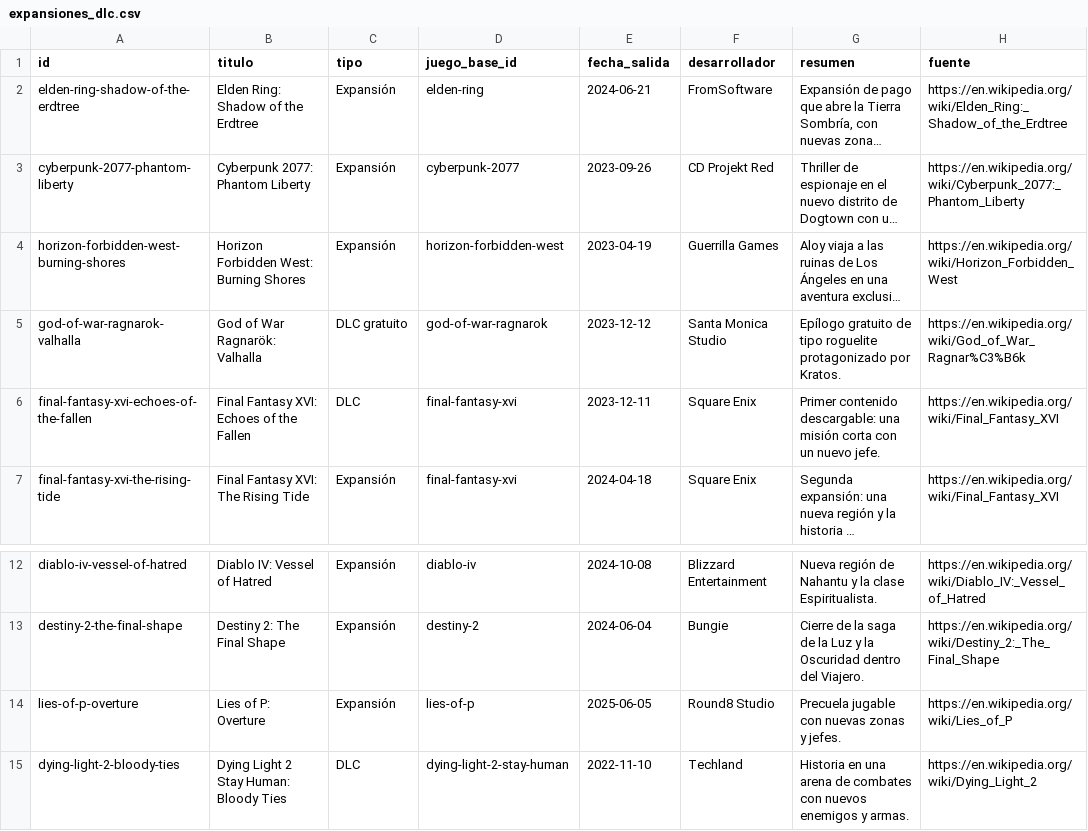
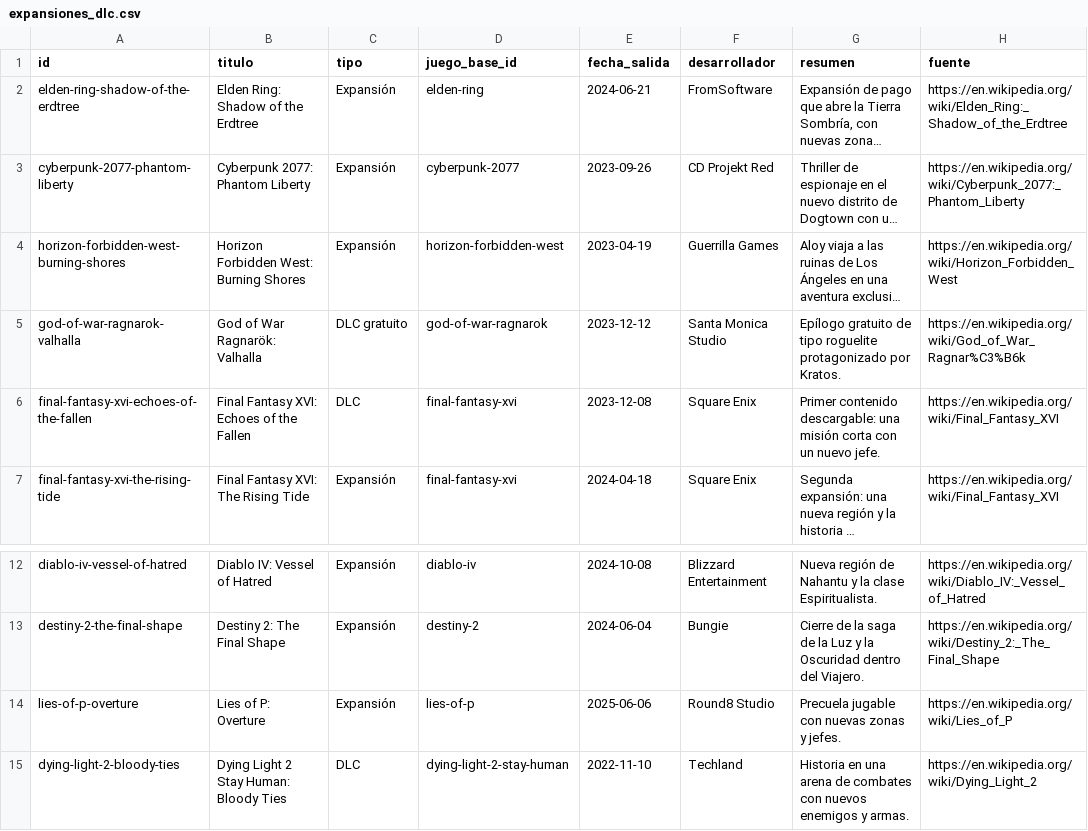
Before and after one commit to IgnacioEgea/clase_apis_python, a CSV file: api_videojuegos_portfolio/data/colecciones/expansiones_dlc.csv, drawn as a sheet; only a part is shown, gaps mark what is left out; long unchanged cells end in …; the diff names each change by its address in the sheet, - before the commit and + after, or states it on an @@ line.

```diff
--- a/api_videojuegos_portfolio/data/colecciones/expansiones_dlc.csv
+++ b/api_videojuegos_portfolio/data/colecciones/expansiones_dlc.csv
-E6 (fecha_salida): 2023-12-11
+E6 (fecha_salida): 2023-12-08
-E14 (fecha_salida): 2025-06-05
+E14 (fecha_salida): 2025-06-06
```
Also changed, not shown: ejercicios_api/api_videojuegos/data/colecciones/expansiones_dlc.csv.
